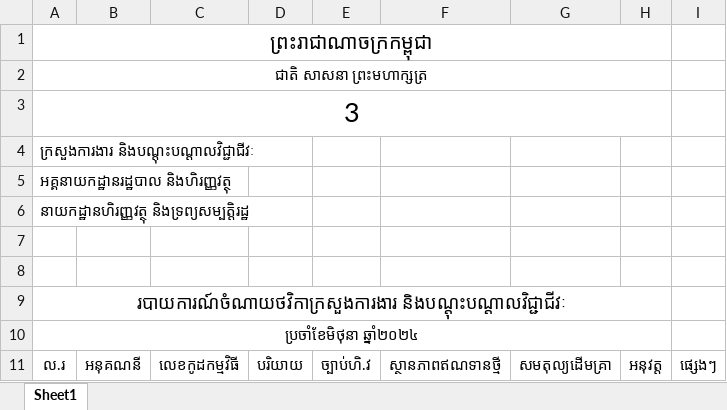
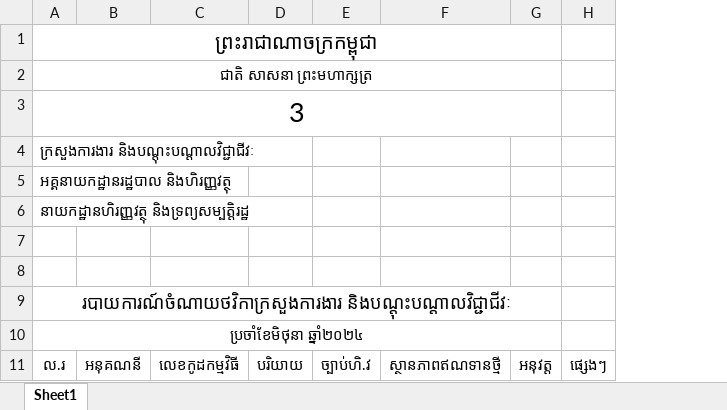
Before and after one commit to YeavMengly/Financial-Project, an Excel workbook: public/template_advance.xlsx, sheet Sheet1, drawn as a sheet; values as stored, in another font and other column widths than the file's, no borders; conditional formats not drawn; the diff names each change by its address in the sheet, - before the commit and + after, or states it on an @@ line.

```diff
--- a/public/template_advance.xlsx (sheet Sheet1)
+++ b/public/template_advance.xlsx (sheet Sheet1)
-column G, row 11: សមតុល្យដើមគ្រា
```
Also changed, not shown: 5 other files.
